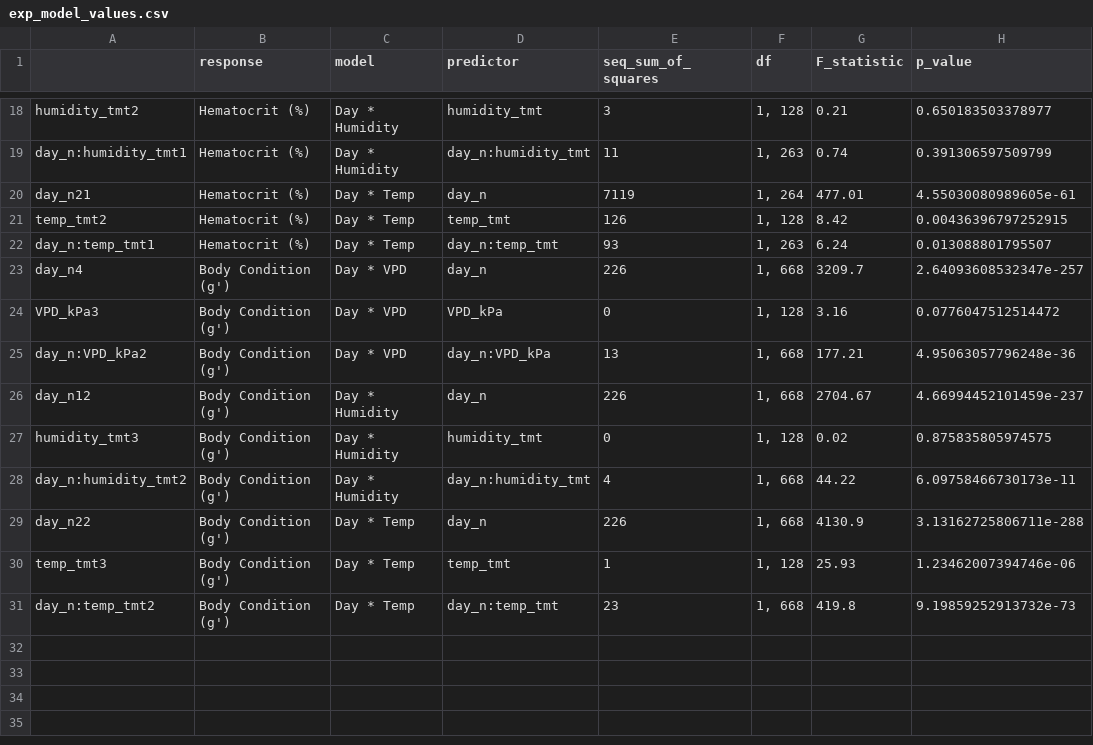
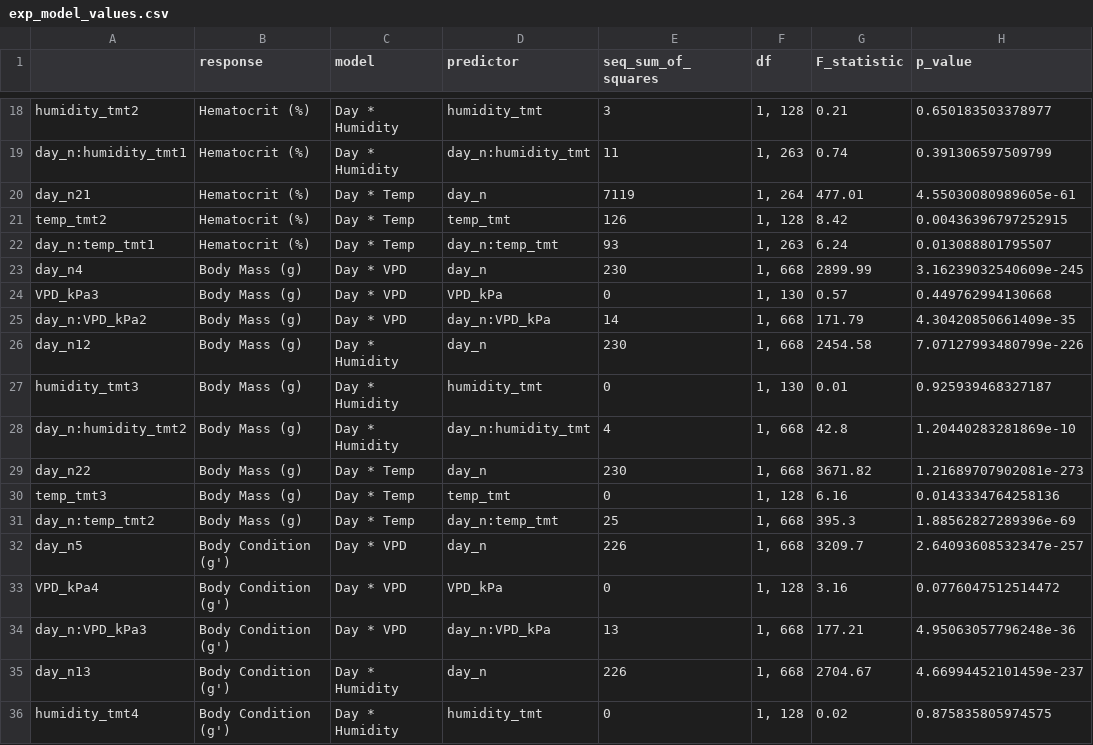
Before and after one commit to science-with-sav/Sceloporus_2021_Climate_Hydration, a CSV file: results_statistics/exp_model_values.csv, drawn as a sheet; only a part is shown, gaps mark what is left out; the diff covers the shown part only.

Commit message:
revisions - switch body condition to body mass

```diff
--- a/results_statistics/exp_model_values.csv
+++ b/results_statistics/exp_model_values.csv
@@ -22,10 +22,15 @@
 "day_n:temp_tmt1","Hematocrit (%)","Day * Temp","day_n:temp_tmt",93,"1, 263",6.24,0.013088801795507
-"day_n4","Body Condition (g')","Day * VPD","day_n",226,"1, 668",3209.7,2.64093608532347e-257
-"VPD_kPa3","Body Condition (g')","Day * VPD","VPD_kPa",0,"1, 128",3.16,0.0776047512514472
-"day_n:VPD_kPa2","Body Condition (g')","Day * VPD","day_n:VPD_kPa",13,"1, 668",177.21,4.95063057796248e-36
-"day_n12","Body Condition (g')","Day * Humidity","day_n",226,"1, 668",2704.67,4.66994452101459e-237
-"humidity_tmt3","Body Condition (g')","Day * Humidity","humidity_tmt",0,"1, 128",0.02,0.875835805974575
-"day_n:humidity_tmt2","Body Condition (g')","Day * Humidity","day_n:humidity_tmt",4,"1, 668",44.22,6.09758466730173e-11
-"day_n22","Body Condition (g')","Day * Temp","day_n",226,"1, 668",4130.9,3.13162725806711e-288
-"temp_tmt3","Body Condition (g')","Day * Temp","temp_tmt",1,"1, 128",25.93,1.23462007394746e-06
-"day_n:temp_tmt2","Body Condition (g')","Day * Temp","day_n:temp_tmt",23,"1, 668",419.8,9.19859252913732e-73
+"day_n4","Body Mass (g)","Day * VPD","day_n",230,"1, 668",2899.99,3.16239032540609e-245
+"VPD_kPa3","Body Mass (g)","Day * VPD","VPD_kPa",0,"1, 130",0.57,0.449762994130668
+"day_n:VPD_kPa2","Body Mass (g)","Day * VPD","day_n:VPD_kPa",14,"1, 668",171.79,4.30420850661409e-35
+"day_n12","Body Mass (g)","Day * Humidity","day_n",230,"1, 668",2454.58,7.07127993480799e-226
+"humidity_tmt3","Body Mass (g)","Day * Humidity","humidity_tmt",0,"1, 130",0.01,0.925939468327187
+"day_n:humidity_tmt2","Body Mass (g)","Day * Humidity","day_n:humidity_tmt",4,"1, 668",42.8,1.20440283281869e-10
+"day_n22","Body Mass (g)","Day * Temp","day_n",230,"1, 668",3671.82,1.21689707902081e-273
+"temp_tmt3","Body Mass (g)","Day * Temp","temp_tmt",0,"1, 128",6.16,0.0143334764258136
+"day_n:temp_tmt2","Body Mass (g)","Day * Temp","day_n:temp_tmt",25,"1, 668",395.3,1.88562827289396e-69
+"day_n5","Body Condition (g')","Day * VPD","day_n",226,"1, 668",3209.7,2.64093608532347e-257
+"VPD_kPa4","Body Condition (g')","Day * VPD","VPD_kPa",0,"1, 128",3.16,0.0776047512514472
+"day_n:VPD_kPa3","Body Condition (g')","Day * VPD","day_n:VPD_kPa",13,"1, 668",177.21,4.95063057796248e-36
+"day_n13","Body Condition (g')","Day * Humidity","day_n",226,"1, 668",2704.67,4.66994452101459e-237
+"humidity_tmt4","Body Condition (g')","Day * Humidity","humidity_tmt",0,"1, 128",0.02,0.875835805974575
```
Also changed, not shown: 4 added rows elsewhere in this file, results_statistics/exp_end_means.csv, results_statistics/exp_model_comparisons.csv, 3 other files.
